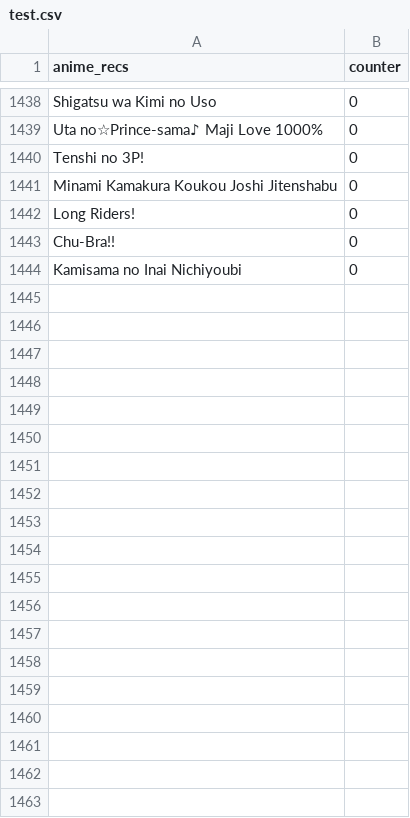
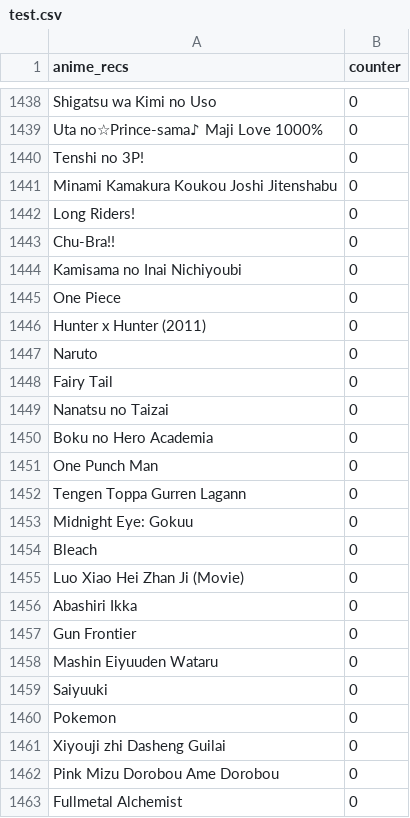
Before and after one commit to LazyShuya/animePicker, a CSV file: test.csv, drawn as a sheet; only a part is shown, gaps mark what is left out; the diff covers the shown part only.

Commit message:
AnimePicker Version 1.0 complete

```diff
--- a/test.csv
+++ b/test.csv
@@ -1444 +1444,20 @@ Chu-Bra!!,0
 Kamisama no Inai Nichiyoubi,0
+One Piece,0
+Hunter x Hunter (2011),0
+Naruto,0
+Fairy Tail,0
+Nanatsu no Taizai,0
+Boku no Hero Academia,0
+One Punch Man,0
+Tengen Toppa Gurren Lagann,0
+Midnight Eye: Gokuu,0
+Bleach,0
+Luo Xiao Hei Zhan Ji (Movie),0
+Abashiri Ikka,0
+Gun Frontier,0
+Mashin Eiyuuden Wataru,0
+Saiyuuki,0
+Pokemon,0
+Xiyouji zhi Dasheng Guilai,0
+Pink Mizu Dorobou Ame Dorobou,0
+Fullmetal Alchemist,0
```
Also changed, not shown: 12 added rows and 29 edited cells elsewhere in this file, watchedA.csv, 10 other files.
